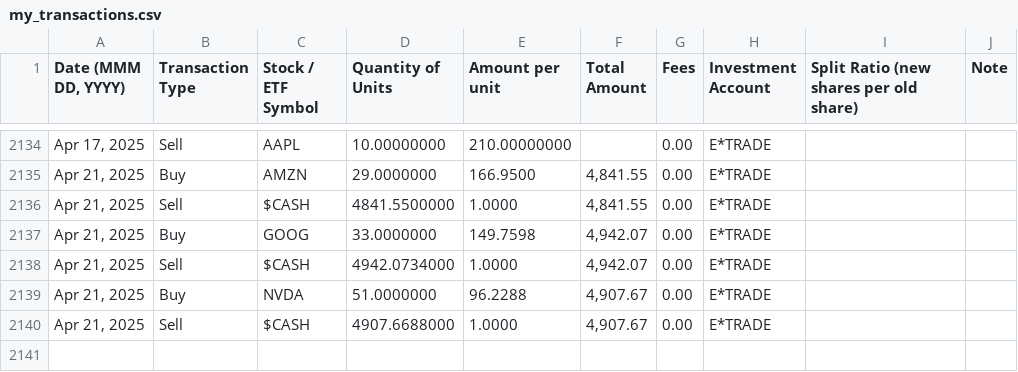
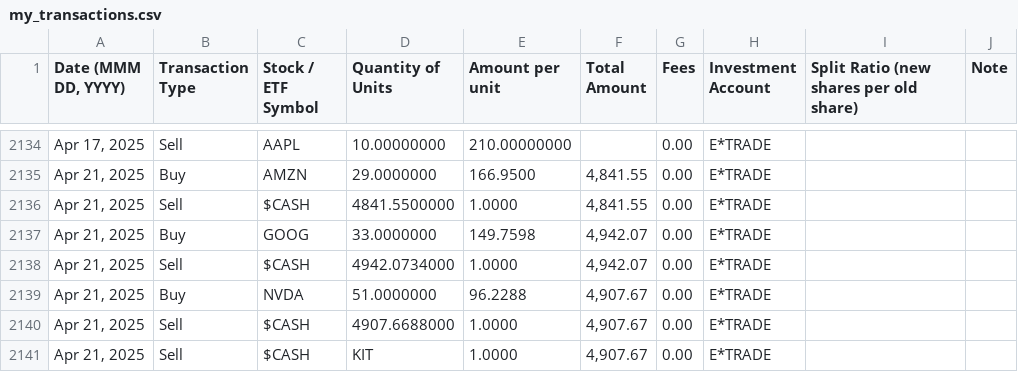
Before and after one commit to StockAlchemist/Investa, a CSV file: my_transactions.csv, drawn as a sheet; only a part is shown, gaps mark what is left out.

```diff
--- a/my_transactions.csv
+++ b/my_transactions.csv
@@ -2140 +2140,2 @@
 "Apr 21, 2025",Sell,$CASH,4907.6688000,1.0000,"4,907.67",0.00,E*TRADE,,
+"Apr 21, 2025",Sell,$CASH,KIT,1.0000,"4,907.67",0.00,E*TRADE,,
```
Also changed, not shown: 5 other files.
